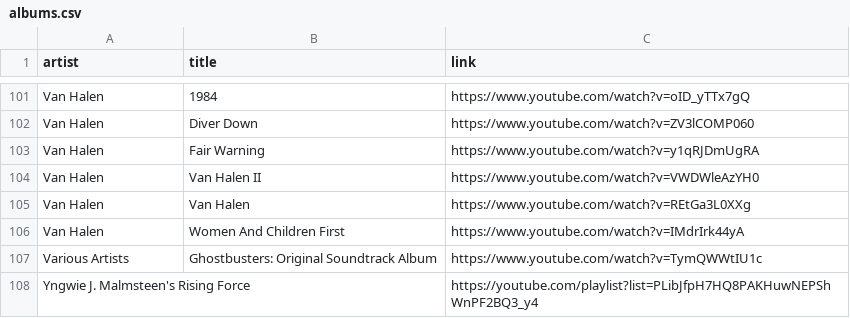
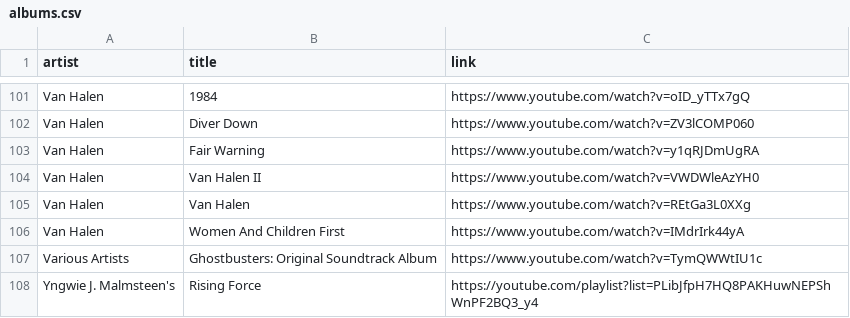
Before and after one commit to benkio/benkio.github.io, a CSV file: data/albums.csv, drawn as a sheet; only a part is shown, gaps mark what is left out; removed rows and columns are numbered as before the commit, all else as after; the diff names each change by its address in the sheet, - before the commit and + after, or states it on an @@ line.

Commit message:
30 - Prev commit

```diff
--- a/data/albums.csv
+++ b/data/albums.csv
-row 108: Yngwie J. Malmsteen's Rising Force |  | https://youtube.com/playlist?list=PLibJfpH7HQ8PAKHuwNEPShWnPF2BQ3_y4
+row 108: Yngwie J. Malmsteen's | Rising Force | https://youtube.com/playlist?list=PLibJfpH7HQ8PAKHuwNEPShWnPF2BQ3_y4
```
